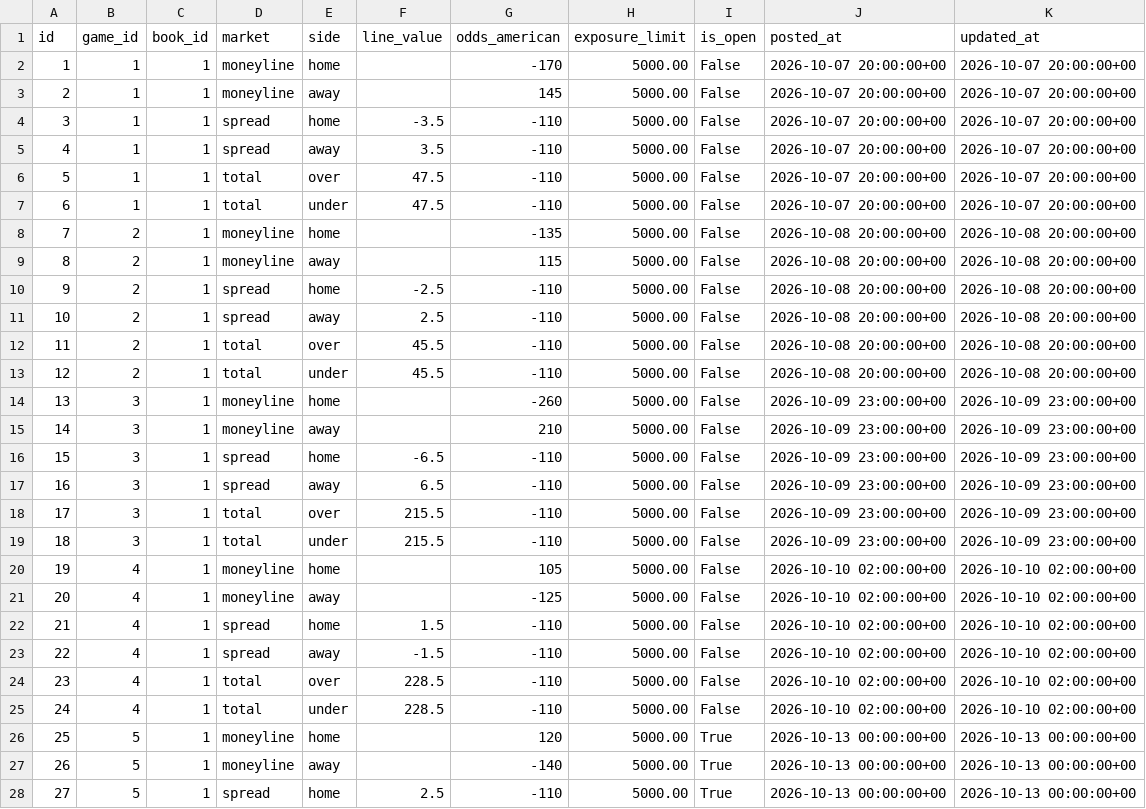
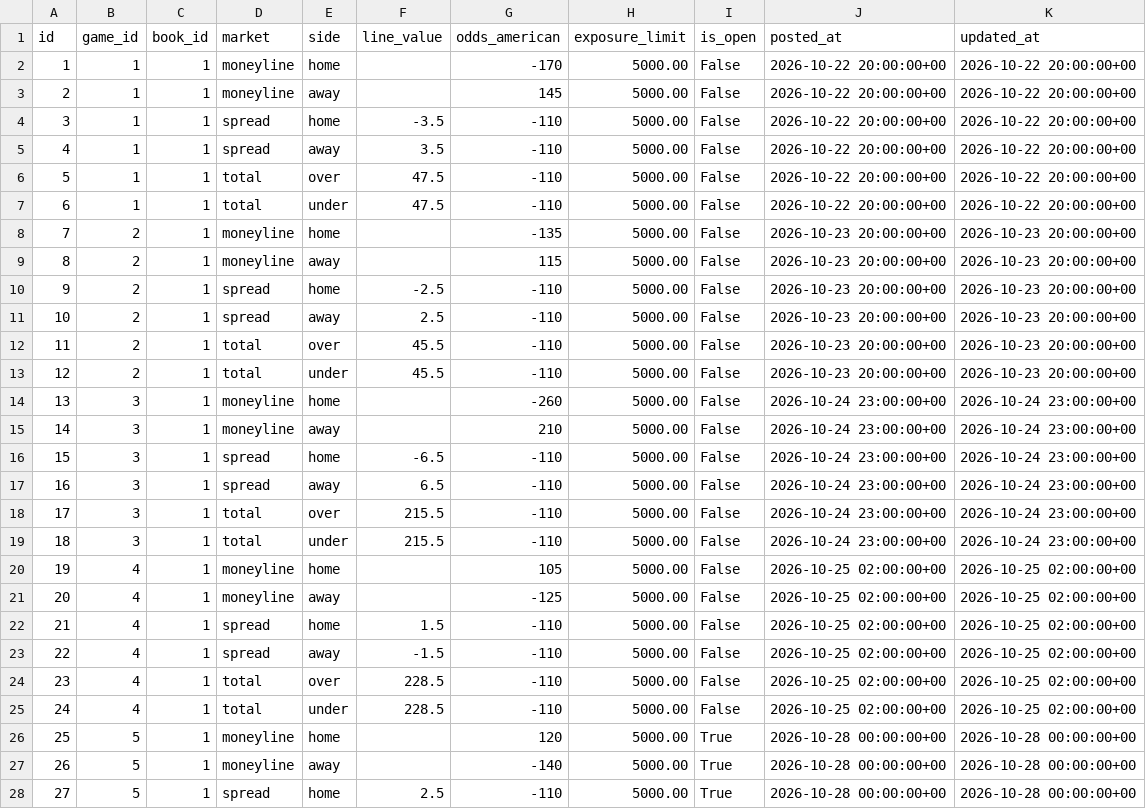
Before and after one commit to AlainS7/lineup-cs316, a CSV file: db/data/Lines.csv, drawn as a sheet; only a part is shown; the diff covers the shown part only.

```diff
--- a/db/data/Lines.csv
+++ b/db/data/Lines.csv
@@ -1,28 +1,28 @@
 id,game_id,book_id,market,side,line_value,odds_american,exposure_limit,is_open,posted_at,updated_at
-1,1,1,moneyline,home,,-170,5000.00,False,2026-10-07 20:00:00+00,2026-10-07 20:00:00+00
-2,1,1,moneyline,away,,145,5000.00,False,2026-10-07 20:00:00+00,2026-10-07 20:00:00+00
-3,1,1,spread,home,-3.5,-110,5000.00,False,2026-10-07 20:00:00+00,2026-10-07 20:00:00+00
-4,1,1,spread,away,3.5,-110,5000.00,False,2026-10-07 20:00:00+00,2026-10-07 20:00:00+00
-5,1,1,total,over,47.5,-110,5000.00,False,2026-10-07 20:00:00+00,2026-10-07 20:00:00+00
-6,1,1,total,under,47.5,-110,5000.00,False,2026-10-07 20:00:00+00,2026-10-07 20:00:00+00
-7,2,1,moneyline,home,,-135,5000.00,False,2026-10-08 20:00:00+00,2026-10-08 20:00:00+00
-8,2,1,moneyline,away,,115,5000.00,False,2026-10-08 20:00:00+00,2026-10-08 20:00:00+00
-9,2,1,spread,home,-2.5,-110,5000.00,False,2026-10-08 20:00:00+00,2026-10-08 20:00:00+00
-10,2,1,spread,away,2.5,-110,5000.00,False,2026-10-08 20:00:00+00,2026-10-08 20:00:00+00
-11,2,1,total,over,45.5,-110,5000.00,False,2026-10-08 20:00:00+00,2026-10-08 20:00:00+00
-12,2,1,total,under,45.5,-110,5000.00,False,2026-10-08 20:00:00+00,2026-10-08 20:00:00+00
-13,3,1,moneyline,home,,-260,5000.00,False,2026-10-09 23:00:00+00,2026-10-09 23:00:00+00
-14,3,1,moneyline,away,,210,5000.00,False,2026-10-09 23:00:00+00,2026-10-09 23:00:00+00
-15,3,1,spread,home,-6.5,-110,5000.00,False,2026-10-09 23:00:00+00,2026-10-09 23:00:00+00
-16,3,1,spread,away,6.5,-110,5000.00,False,2026-10-09 23:00:00+00,2026-10-09 23:00:00+00
-17,3,1,total,over,215.5,-110,5000.00,False,2026-10-09 23:00:00+00,2026-10-09 23:00:00+00
-18,3,1,total,under,215.5,-110,5000.00,False,2026-10-09 23:00:00+00,2026-10-09 23:00:00+00
-19,4,1,moneyline,home,,105,5000.00,False,2026-10-10 02:00:00+00,2026-10-10 02:00:00+00
-20,4,1,moneyline,away,,-125,5000.00,False,2026-10-10 02:00:00+00,2026-10-10 02:00:00+00
-21,4,1,spread,home,1.5,-110,5000.00,False,2026-10-10 02:00:00+00,2026-10-10 02:00:00+00
-22,4,1,spread,away,-1.5,-110,5000.00,False,2026-10-10 02:00:00+00,2026-10-10 02:00:00+00
-23,4,1,total,over,228.5,-110,5000.00,False,2026-10-10 02:00:00+00,2026-10-10 02:00:00+00
-24,4,1,total,under,228.5,-110,5000.00,False,2026-10-10 02:00:00+00,2026-10-10 02:00:00+00
-25,5,1,moneyline,home,,120,5000.00,True,2026-10-13 00:00:00+00,2026-10-13 00:00:00+00
-26,5,1,moneyline,away,,-140,5000.00,True,2026-10-13 00:00:00+00,2026-10-13 00:00:00+00
-27,5,1,spread,home,2.5,-110,5000.00,True,2026-10-13 00:00:00+00,2026-10-13 00:00:00+00
+1,1,1,moneyline,home,,-170,5000.00,False,2026-10-22 20:00:00+00,2026-10-22 20:00:00+00
+2,1,1,moneyline,away,,145,5000.00,False,2026-10-22 20:00:00+00,2026-10-22 20:00:00+00
+3,1,1,spread,home,-3.5,-110,5000.00,False,2026-10-22 20:00:00+00,2026-10-22 20:00:00+00
+4,1,1,spread,away,3.5,-110,5000.00,False,2026-10-22 20:00:00+00,2026-10-22 20:00:00+00
+5,1,1,total,over,47.5,-110,5000.00,False,2026-10-22 20:00:00+00,2026-10-22 20:00:00+00
+6,1,1,total,under,47.5,-110,5000.00,False,2026-10-22 20:00:00+00,2026-10-22 20:00:00+00
+7,2,1,moneyline,home,,-135,5000.00,False,2026-10-23 20:00:00+00,2026-10-23 20:00:00+00
+8,2,1,moneyline,away,,115,5000.00,False,2026-10-23 20:00:00+00,2026-10-23 20:00:00+00
+9,2,1,spread,home,-2.5,-110,5000.00,False,2026-10-23 20:00:00+00,2026-10-23 20:00:00+00
+10,2,1,spread,away,2.5,-110,5000.00,False,2026-10-23 20:00:00+00,2026-10-23 20:00:00+00
+11,2,1,total,over,45.5,-110,5000.00,False,2026-10-23 20:00:00+00,2026-10-23 20:00:00+00
+12,2,1,total,under,45.5,-110,5000.00,False,2026-10-23 20:00:00+00,2026-10-23 20:00:00+00
+13,3,1,moneyline,home,,-260,5000.00,False,2026-10-24 23:00:00+00,2026-10-24 23:00:00+00
+14,3,1,moneyline,away,,210,5000.00,False,2026-10-24 23:00:00+00,2026-10-24 23:00:00+00
+15,3,1,spread,home,-6.5,-110,5000.00,False,2026-10-24 23:00:00+00,2026-10-24 23:00:00+00
+16,3,1,spread,away,6.5,-110,5000.00,False,2026-10-24 23:00:00+00,2026-10-24 23:00:00+00
+17,3,1,total,over,215.5,-110,5000.00,False,2026-10-24 23:00:00+00,2026-10-24 23:00:00+00
+18,3,1,total,under,215.5,-110,5000.00,False,2026-10-24 23:00:00+00,2026-10-24 23:00:00+00
+19,4,1,moneyline,home,,105,5000.00,False,2026-10-25 02:00:00+00,2026-10-25 02:00:00+00
+20,4,1,moneyline,away,,-125,5000.00,False,2026-10-25 02:00:00+00,2026-10-25 02:00:00+00
+21,4,1,spread,home,1.5,-110,5000.00,False,2026-10-25 02:00:00+00,2026-10-25 02:00:00+00
+22,4,1,spread,away,-1.5,-110,5000.00,False,2026-10-25 02:00:00+00,2026-10-25 02:00:00+00
+23,4,1,total,over,228.5,-110,5000.00,False,2026-10-25 02:00:00+00,2026-10-25 02:00:00+00
+24,4,1,total,under,228.5,-110,5000.00,False,2026-10-25 02:00:00+00,2026-10-25 02:00:00+00
+25,5,1,moneyline,home,,120,5000.00,True,2026-10-28 00:00:00+00,2026-10-28 00:00:00+00
+26,5,1,moneyline,away,,-140,5000.00,True,2026-10-28 00:00:00+00,2026-10-28 00:00:00+00
+27,5,1,spread,home,2.5,-110,5000.00,True,2026-10-28 00:00:00+00,2026-10-28 00:00:00+00
```
Also changed, not shown: 134 edited cells elsewhere in this file, db/data/BalanceTransactions.csv, db/data/BetSlips.csv, 13 other files.
